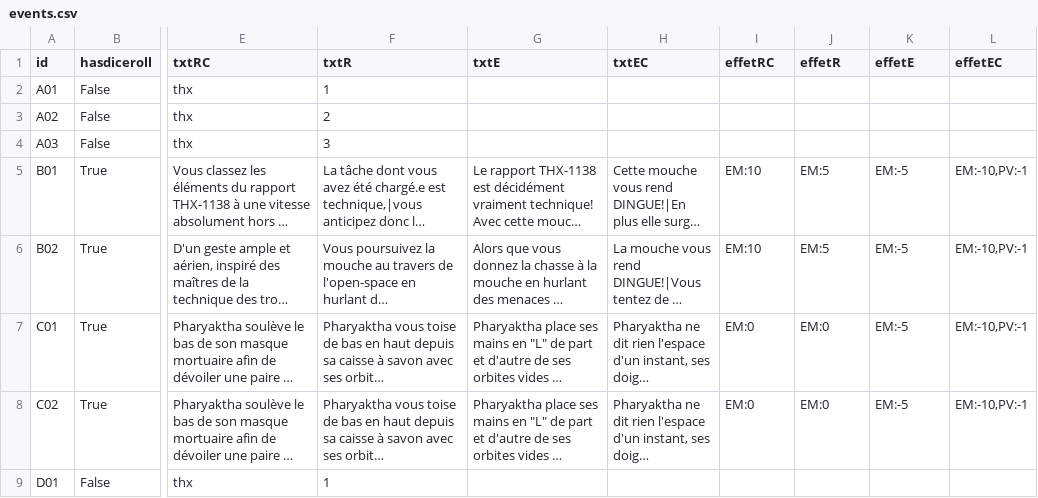
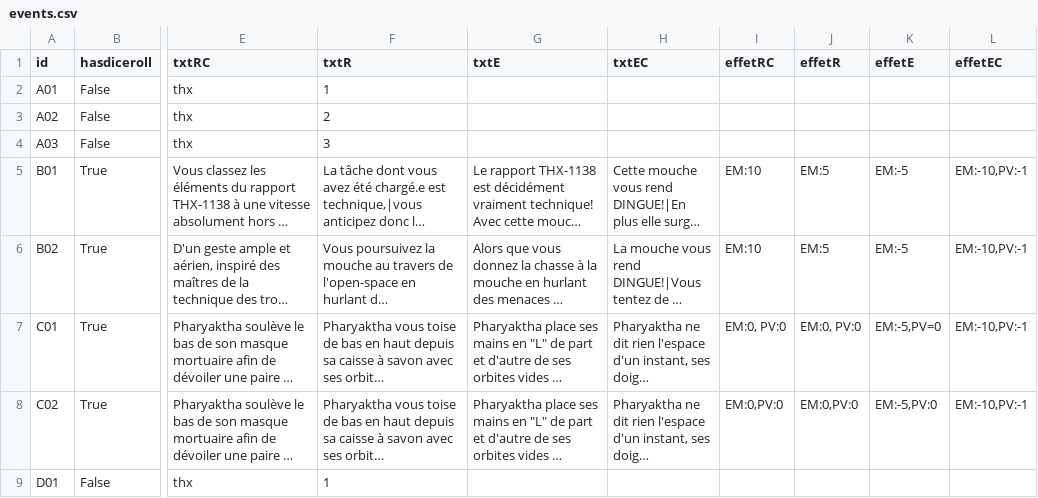
Before and after one commit to GMX42/projet_prog1, a CSV file: events.csv, drawn as a sheet; only a part is shown, gaps mark what is left out; long unchanged cells end in …; the diff names each change by its address in the sheet, - before the commit and + after, or states it on an @@ line.

Commit message:
Update events.csv

```diff
--- a/events.csv
+++ b/events.csv
-I7 (effetRC): EM:0
+I7 (effetRC): EM:0, PV:0
-J7 (effetR): EM:0
+J7 (effetR): EM:0, PV:0
-K7 (effetE): EM:-5
+K7 (effetE): EM:-5,PV=0
-I8 (effetRC): EM:0
+I8 (effetRC): EM:0,PV:0
-J8 (effetR): EM:0
+J8 (effetR): EM:0,PV:0
-K8 (effetE): EM:-5
+K8 (effetE): EM:-5,PV:0
```
